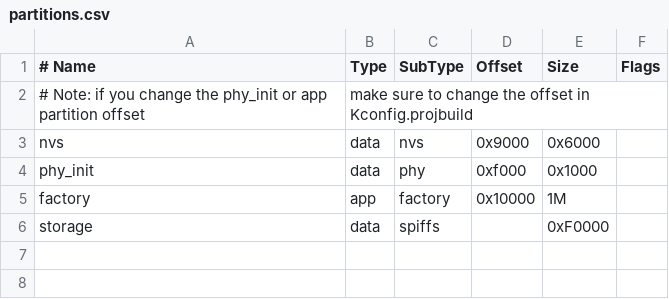
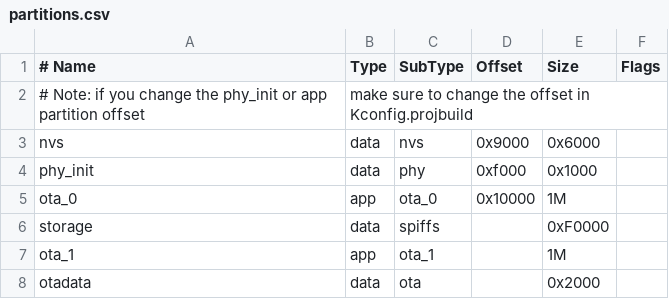
Before and after one commit to zwiebert/tronferno-mcu, a CSV file: src/esp32/partitions.csv, drawn as a sheet.

```diff
--- a/src/esp32/partitions.csv
+++ b/src/esp32/partitions.csv
@@ -4,3 +4,5 @@ nvs,      data, nvs,     0x9000,  0x6000,
 phy_init, data, phy,     0xf000,  0x1000,
-factory,  app,  factory, 0x10000, 1M,
+ota_0,    app,  ota_0,   0x10000, 1M,
 storage,  data, spiffs,  ,        0xF0000,
+ota_1,    app,  ota_1,   ,        1M,
+otadata,  data, ota,     ,        0x2000,
```
Also changed, not shown: 10 other files.
